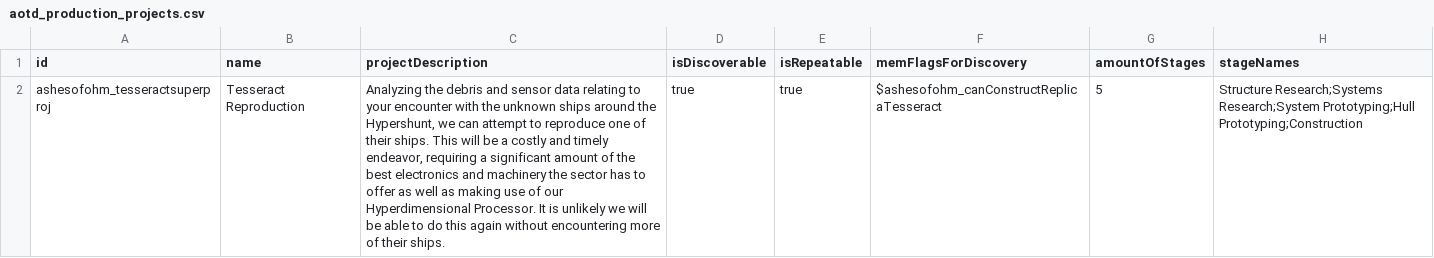
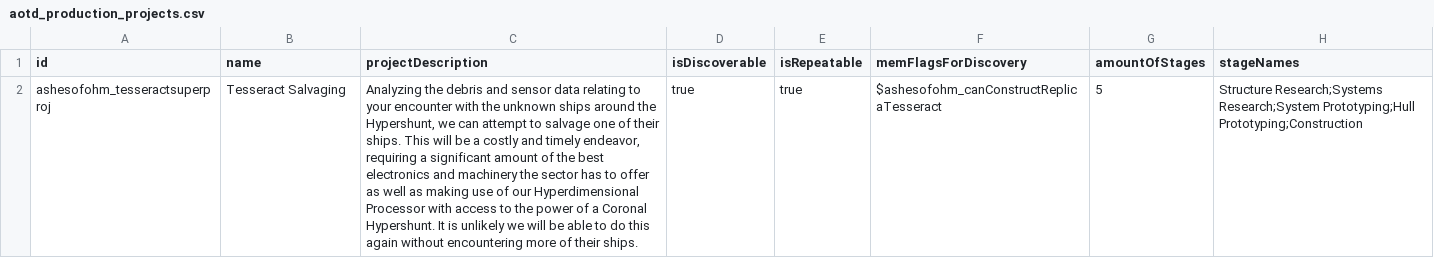
Before and after one commit to MildlyFootwear/starsector-AshesOfOhm, a CSV file: data/campaign/aotd_production_projects.csv, drawn as a sheet; only a part is shown; the diff names each change by its address in the sheet, - before the commit and + after, or states it on an @@ line.

Commit message:
Description changes.

```diff
--- a/data/campaign/aotd_production_projects.csv
+++ b/data/campaign/aotd_production_projects.csv
-B2 (name): Tesseract Reproduction
+B2 (name): Tesseract Salvaging
-C2 (projectDescription): …attempt to reproduce one of their ships. This will be a costly and timely endeavor, requiring a significant amount of the best electronics and machinery the sector has to offer as well as making use of our Hyperdimensional Processor. It is…
+C2 (projectDescription): …attempt to salvage one of their ships. This will be a costly and timely endeavor, requiring a significant amount of the best electronics and machinery the sector has to offer as well as making use of our Hyperdimensional Processor with access to the power of a Coronal Hypershunt. It is…
```
